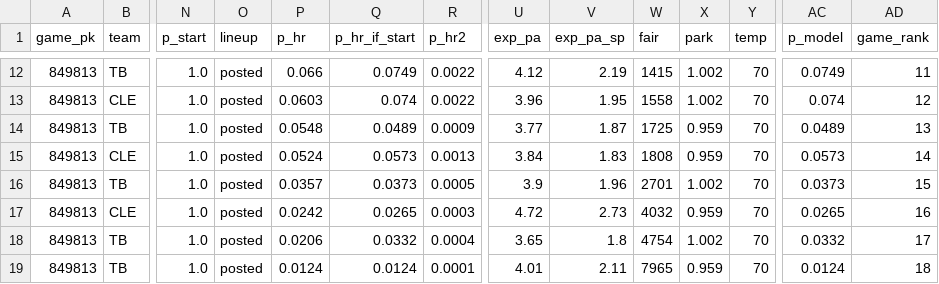
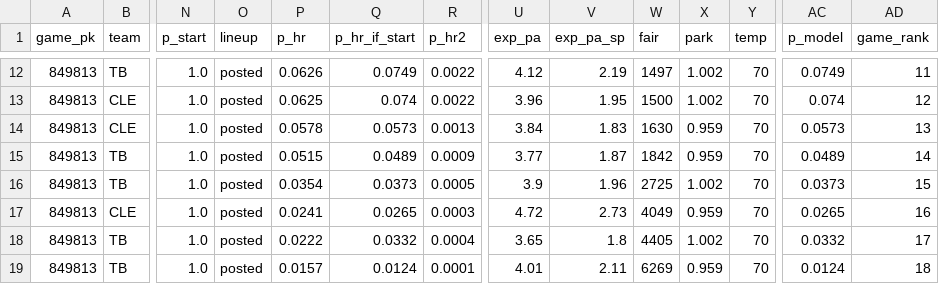
Before and after one commit to TheCanadIndian/nfl-sim-sheet, a CSV file: engine/mlb/projections/2026-10-13.csv, drawn as a sheet; only a part is shown, gaps mark what is left out; removed rows and columns are numbered as before the commit, all else as after; rows hold the shown columns only; the diff covers the shown part only; the diff names each change by its address in the sheet, - before the commit and + after, or states it on an @@ line.

```diff
--- a/engine/mlb/projections/2026-10-13.csv
+++ b/engine/mlb/projections/2026-10-13.csv
-P12 (p_hr): 0.066
+P12 (p_hr): 0.0626
-W12 (fair): 1415
+W12 (fair): 1497
-P13 (p_hr): 0.0603
+P13 (p_hr): 0.0625
-W13 (fair): 1558
+W13 (fair): 1500
-row 14: 849813 | TB | 1.0 | posted | 0.0548 | 0.0489 | 0.0009 | 3.77 | 1.87 | 1725 | 0.959 | 70 | 0.0489 | 13
-P14 (p_hr): 0.0524
+P14 (p_hr): 0.0578
-W14 (fair): 1808
+W14 (fair): 1630
-AD14 (game_rank): 14
+AD14 (game_rank): 13
+row 15: 849813 | TB | 1.0 | posted | 0.0515 | 0.0489 | 0.0009 | 3.77 | 1.87 | 1842 | 0.959 | 70 | 0.0489 | 14
-P16 (p_hr): 0.0357
+P16 (p_hr): 0.0354
-W16 (fair): 2701
+W16 (fair): 2725
-P17 (p_hr): 0.0242
+P17 (p_hr): 0.0241
-W17 (fair): 4032
+W17 (fair): 4049
-P18 (p_hr): 0.0206
+P18 (p_hr): 0.0222
-W18 (fair): 4754
+W18 (fair): 4405
-P19 (p_hr): 0.0124
+P19 (p_hr): 0.0157
-W19 (fair): 7965
+W19 (fair): 6269
```
Also changed, not shown: 1 added row, 1 removed row and 30 edited cells elsewhere in this file, 11 other files.
